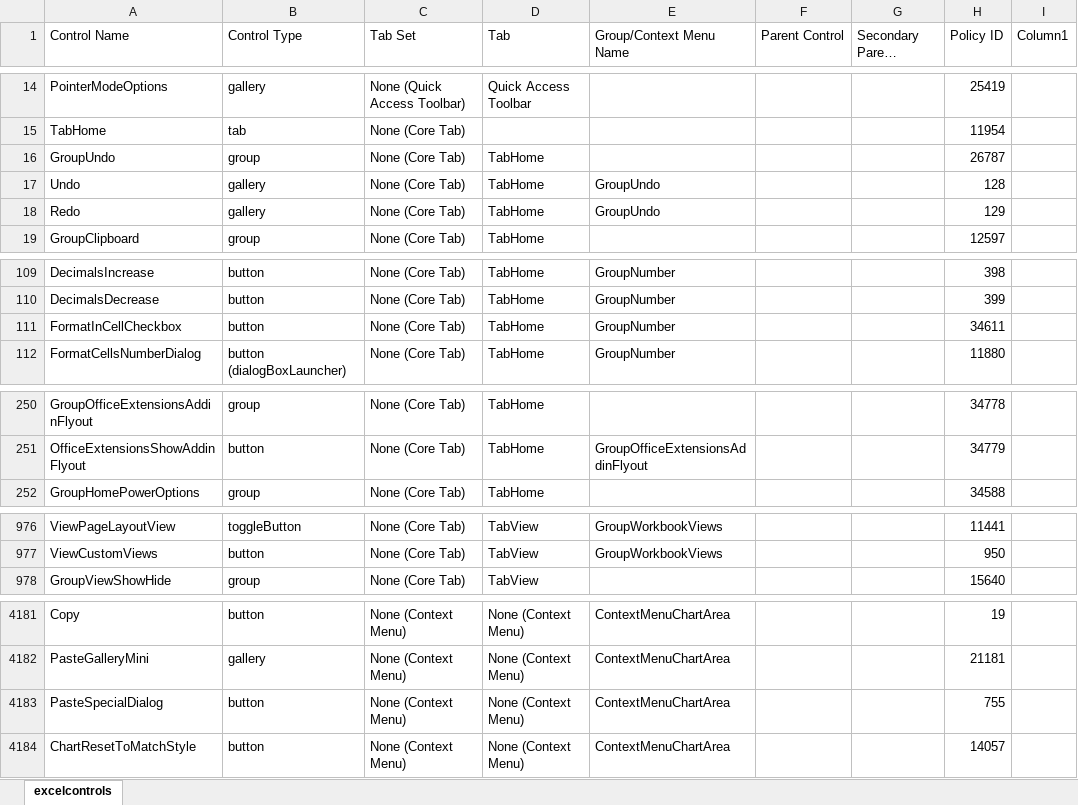
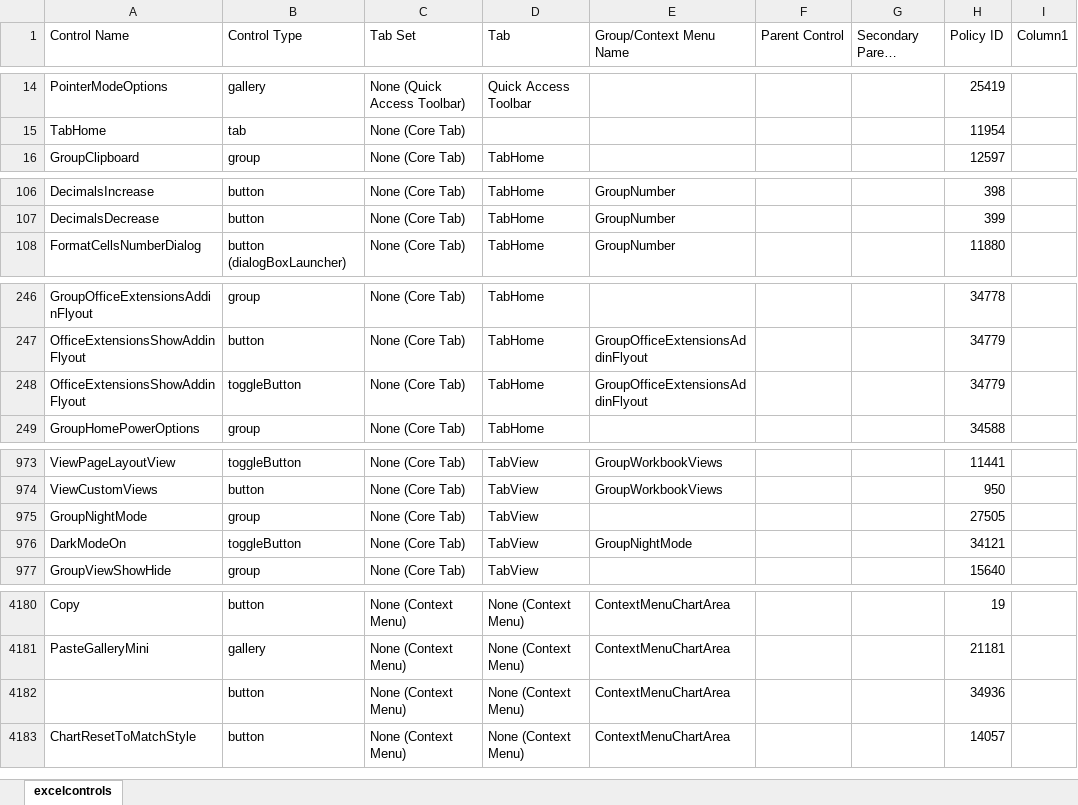
Before and after one commit to OfficeDev/office-fluent-ui-command-identifiers, an Excel workbook: Microsoft 365/Current Channel/excelcontrols.xlsx, sheet excelcontrols, drawn as a sheet; only a part is shown, gaps mark what is left out; long unchanged cells end in …; values as stored, in another font and other column widths than the file's, no borders; table styles not drawn; removed rows and columns are numbered as before the commit, all else as after; the diff covers the shown part only; the diff names each change by its address in the sheet, - before the commit and + after, or states it on an @@ line.

```diff
--- a/Microsoft 365/Current Channel/excelcontrols.xlsx (sheet excelcontrols)
+++ b/Microsoft 365/Current Channel/excelcontrols.xlsx (sheet excelcontrols)
-row 16: GroupUndo | group | None (Core Tab) | TabHome |  |  |  | 26787
-row 17: Undo | gallery | None (Core Tab) | TabHome | GroupUndo |  |  | 128
-row 18: Redo | gallery | None (Core Tab) | TabHome | GroupUndo |  |  | 129
-row 111: FormatInCellCheckbox | button | None (Core Tab) | TabHome | GroupNumber |  |  | 34611
+row 248: OfficeExtensionsShowAddinFlyout | toggleButton | None (Core Tab) | TabHome | GroupOfficeExtensionsAddinFlyout |  |  | 34779
+row 975: GroupNightMode | group | None (Core Tab) | TabView |  |  |  | 27505
+row 976: DarkModeOn | toggleButton | None (Core Tab) | TabView | GroupNightMode |  |  | 34121
-A4182 (Control Name): PasteSpecialDialog
+A4182 (Control Name): (empty)
-H4182 (Policy ID): 755
+H4182 (Policy ID): 34936
```
Also changed, not shown: 1 edited cell elsewhere in this sheet, Microsoft 365/Current Channel/onenotecontrols.xlsx, Microsoft 365/Current Channel/outlookexplorercontrols.xlsx, 28 other files.
